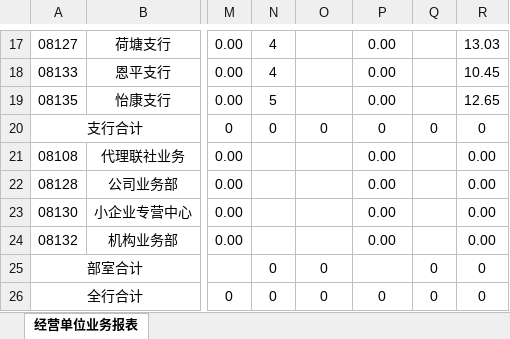
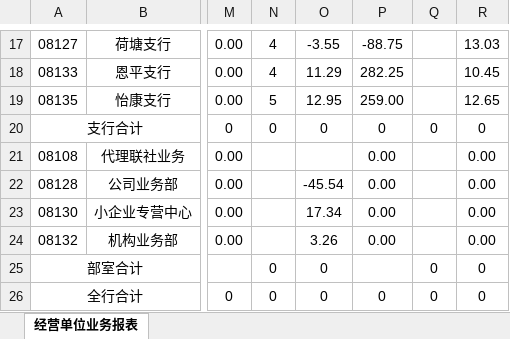
Before and after one commit to enixlin/Jrrc_web, an Excel workbook: Public/report/excel/unit_ywl_20160101_20160331.xlsx, sheet 经营单位业务报表, drawn as a sheet; only a part is shown, gaps mark what is left out; values as stored, in another font and other column widths than the file's, no borders; the diff covers the shown part only; the diff names each change by its address in the sheet, - before the commit and + after, or states it on an @@ line.

```diff
--- a/Public/report/excel/unit_ywl_20160101_20160331.xlsx (sheet 经营单位业务报表)
+++ b/Public/report/excel/unit_ywl_20160101_20160331.xlsx (sheet 经营单位业务报表)
-O17: (empty)
+O17: -3.55
-P17: 0.00
+P17: -88.75
-O18: (empty)
+O18: 11.29
-P18: 0.00
+P18: 282.25
-O19: (empty)
+O19: 12.95
-P19: 0.00
+P19: 259.00
-O22: (empty)
+O22: -45.54
-O23: (empty)
+O23: 17.34
-O24: (empty)
+O24: 3.26
```
Also changed, not shown: 32 edited cells elsewhere in this sheet, Public/report/excel/client_ywl_20150101_20151231.xlsx, Public/report/excel/client_ywl_20160101_20160331.xlsx, 17 other files.
